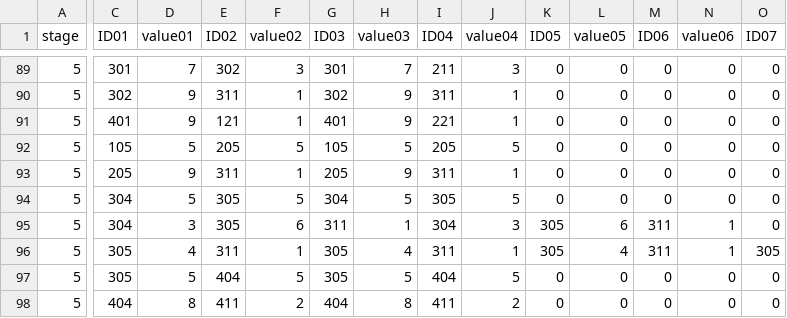
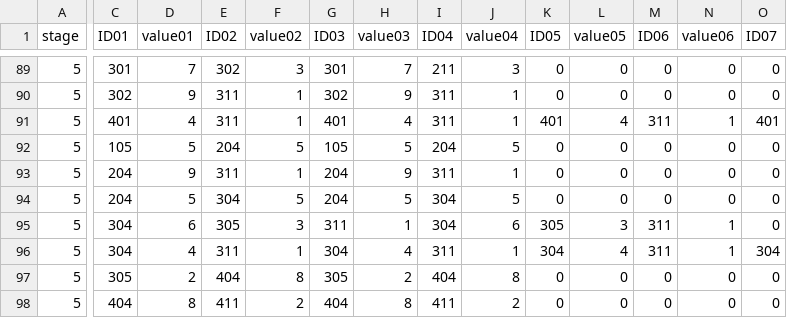
Before and after one commit to Kim-coding/Autocannon-Centre, a CSV file: Assets/Resources/Table/MonsterWaveTable.csv, drawn as a sheet; only a part is shown, gaps mark what is left out; the diff covers the shown part only; the diff names each change by its address in the sheet, - before the commit and + after, or states it on an @@ line.

```diff
--- a/Assets/Resources/Table/MonsterWaveTable.csv
+++ b/Assets/Resources/Table/MonsterWaveTable.csv
-D91 (value01): 9
+D91 (value01): 4
-E91 (ID02): 121
+E91 (ID02): 311
-H91 (value03): 9
+H91 (value03): 4
-I91 (ID04): 221
+I91 (ID04): 311
-K91 (ID05): 0
+K91 (ID05): 401
-L91 (value05): 0
+L91 (value05): 4
-M91 (ID06): 0
+M91 (ID06): 311
-N91 (value06): 0
+N91 (value06): 1
-O91 (ID07): 0
+O91 (ID07): 401
-E92 (ID02): 205
+E92 (ID02): 204
-I92 (ID04): 205
+I92 (ID04): 204
-C93 (ID01): 205
+C93 (ID01): 204
-G93 (ID03): 205
+G93 (ID03): 204
-C94 (ID01): 304
+C94 (ID01): 204
-E94 (ID02): 305
+E94 (ID02): 304
-G94 (ID03): 304
+G94 (ID03): 204
-I94 (ID04): 305
+I94 (ID04): 304
-D95 (value01): 3
+D95 (value01): 6
-F95 (value02): 6
+F95 (value02): 3
-J95 (value04): 3
+J95 (value04): 6
-L95 (value05): 6
+L95 (value05): 3
-C96 (ID01): 305
+C96 (ID01): 304
-G96 (ID03): 305
+G96 (ID03): 304
-K96 (ID05): 305
+K96 (ID05): 304
-O96 (ID07): 305
+O96 (ID07): 304
-D97 (value01): 5
+D97 (value01): 2
-F97 (value02): 5
+F97 (value02): 8
-H97 (value03): 5
+H97 (value03): 2
-J97 (value04): 5
+J97 (value04): 8
```
Also changed, not shown: 41 edited cells elsewhere in this file, 14 other files.
